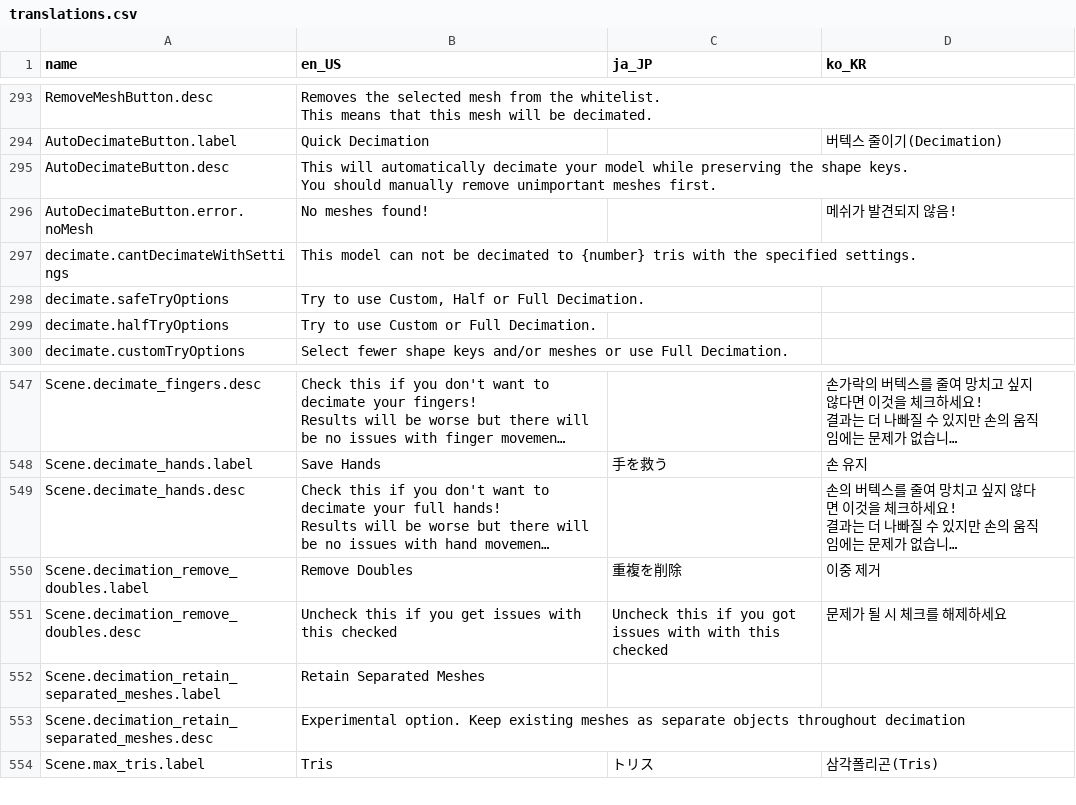
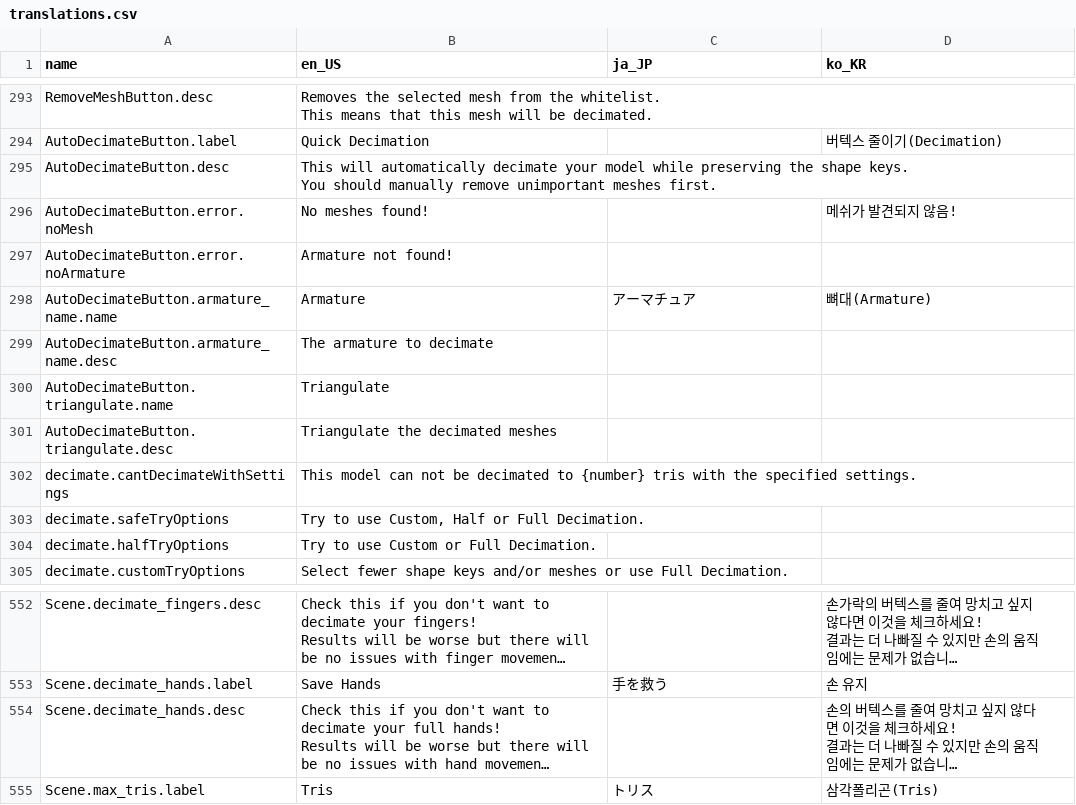
Before and after one commit to Mysteryem/cats-blender-plugin, a CSV file: resources/translations.csv, drawn as a sheet; only a part is shown, gaps mark what is left out; long unchanged cells end in …; removed rows and columns are numbered as before the commit, all else as after; the diff names each change by its address in the sheet, - before the commit and + after, or states it on an @@ line.

Commit message:
Update: decimation.py
Generally a little over twice as fast for 'FULL' decimation.

Fix Save Fingers option preventing decimation.

Meshes excluded from decimation are now skipped entirely.

Checking if decimation is possible is now done before any meshes are
processed.

Removed context changes.

Removed decimation_retain_separated_meshes scene property. Decimation no
longer joins or separates any meshes, these should be done as separate
options by the user.

Removed 'remove doubles' option from decimation because it would only
affect meshes with shape keys, but all meshes being decimated would have
their shape keys deleted.

Replaced saving fingers from decimation by separating them with creating
a vertex group to exclude them from decimation.

Replace operators to delete shape keys with direct API function calls.

Deduplicate attribute access.

Add properties to AutoDecimateButton instead of getting values from the
scene in the operator itself. The UI now gets those values and sets them
in the operator's properties.

Add Blender version independent code for creating temporary context
overrides.

```diff
--- a/resources/translations.csv
+++ b/resources/translations.csv
+row 297: AutoDecimateButton.error.noArmature | Armature not found!
+row 298: AutoDecimateButton.armature_name.name | Armature | アーマチュア | 뼈대(Armature)
+row 299: AutoDecimateButton.armature_name.desc | The armature to decimate
+row 300: AutoDecimateButton.triangulate.name | Triangulate
+row 301: AutoDecimateButton.triangulate.desc | Triangulate the decimated meshes
-row 550: Scene.decimation_remove_doubles.label | Remove Doubles | 重複を削除 | 이중 제거
-row 551: Scene.decimation_remove_doubles.desc | Uncheck this if you get issues with this checked | Uncheck this if you got issues with with this checked | 문제가 될 시 체크를 해제하세요
-row 552: Scene.decimation_retain_separated_meshes.label | Retain Separated Meshes
-row 553: Scene.decimation_retain_separated_meshes.desc | Experimental option. Keep existing meshes as separate objects throughout decimation
```
Also changed, not shown: 5 other files.
